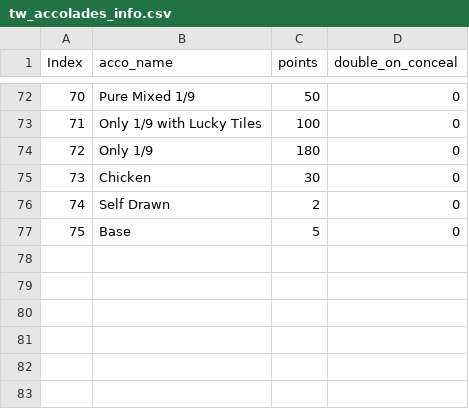
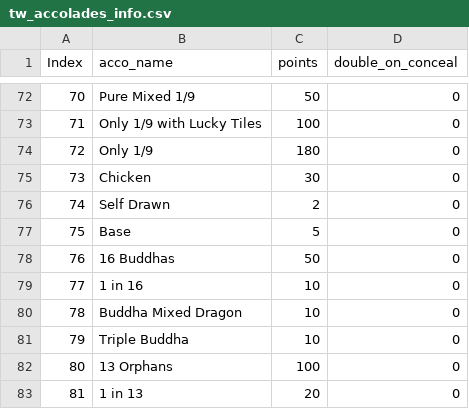
Before and after one commit to bruhmanbot/mjc, a CSV file: tw_accolades_info.csv, drawn as a sheet; only a part is shown, gaps mark what is left out; the diff names each change by its address in the sheet, - before the commit and + after, or states it on an @@ line.

```diff
--- a/tw_accolades_info.csv
+++ b/tw_accolades_info.csv
+row 78: 76 | 16 Buddhas | 50 | 0
+row 79: 77 | 1 in 16 | 10 | 0
+row 80: 78 | Buddha Mixed Dragon | 10 | 0
+row 81: 79 | Triple Buddha | 10 | 0
+row 82: 80 | 13 Orphans | 100 | 0
+row 83: 81 | 1 in 13 | 20 | 0
```
Also changed, not shown: 3 other files.
